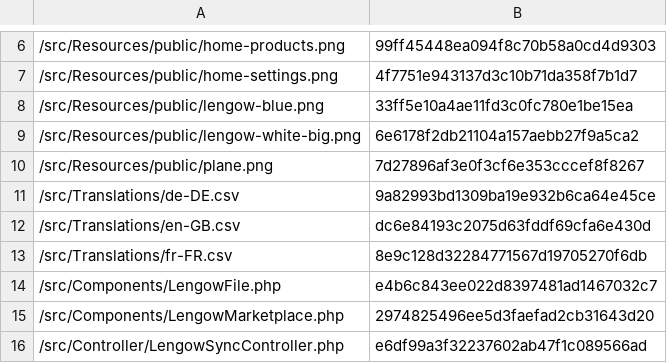
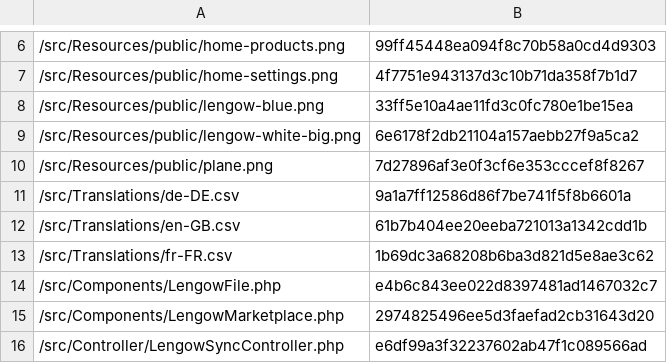
Before and after one commit to lengow/plugin-shopware6, a CSV file: src/Config/checkmd5.csv, drawn as a sheet; only a part is shown, gaps mark what is left out.

```diff
--- a/src/Config/checkmd5.csv
+++ b/src/Config/checkmd5.csv
@@ -10,5 +10,5 @@
 /src/Resources/public/plane.png|7d27896af3e0f3cf6e353cccef8f8267
-/src/Translations/de-DE.csv|9a82993bd1309ba19e932b6ca64e45ce
-/src/Translations/en-GB.csv|dc6e84193c2075d63fddf69cfa6e430d
-/src/Translations/fr-FR.csv|8e9c128d32284771567d19705270f6db
+/src/Translations/de-DE.csv|9a1a7ff12586d86f7be741f5f8b6601a
+/src/Translations/en-GB.csv|61b7b404ee20eeba721013a1342cdd1b
+/src/Translations/fr-FR.csv|1b69dc3a68208b6ba3d821d5e8ae3c62
 /src/Components/LengowFile.php|e4b6c843ee022d8397481ad1467032c7
```
Also changed, not shown: src/Translations/de-DE.csv, src/Translations/en-GB.csv, 5 other files.
